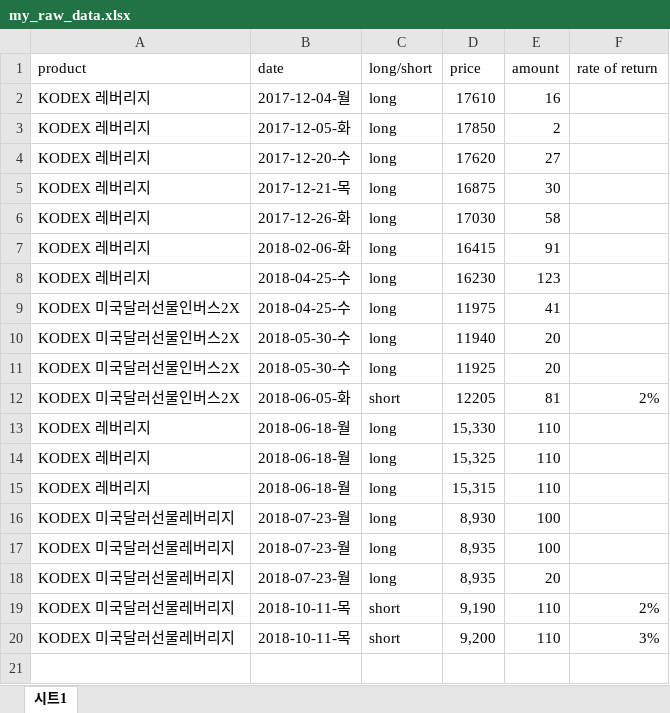
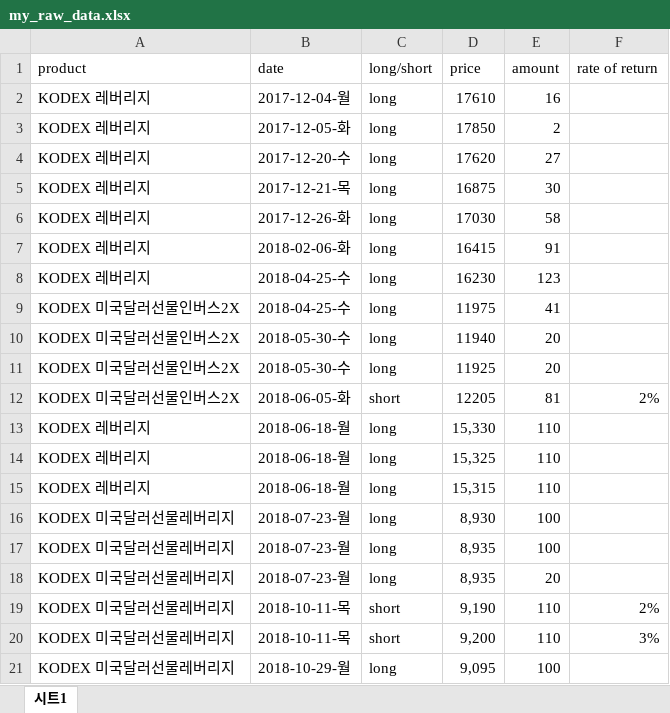
Before and after one commit to ysjhmtb/yield_calculator, an Excel workbook: dataField/dataStorage/my_raw_data.xlsx, sheet 시트1, drawn as a sheet; values as stored, in another font and other column widths than the file's, no borders; the diff names each change by its address in the sheet, - before the commit and + after, or states it on an @@ line.

Commit message:
data updates

```diff
--- a/dataField/dataStorage/my_raw_data.xlsx (sheet 시트1)
+++ b/dataField/dataStorage/my_raw_data.xlsx (sheet 시트1)
+row 21: KODEX 미국달러선물레버리지 | 2018-10-29-월 | long | 9,095 | 100
```
